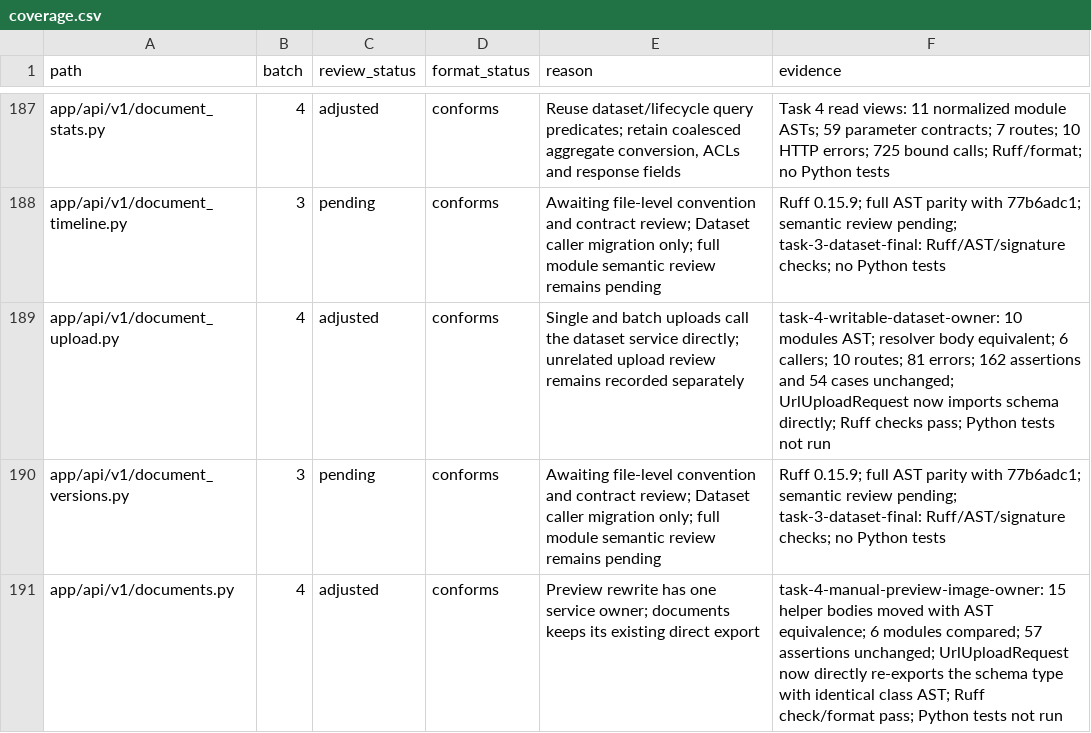
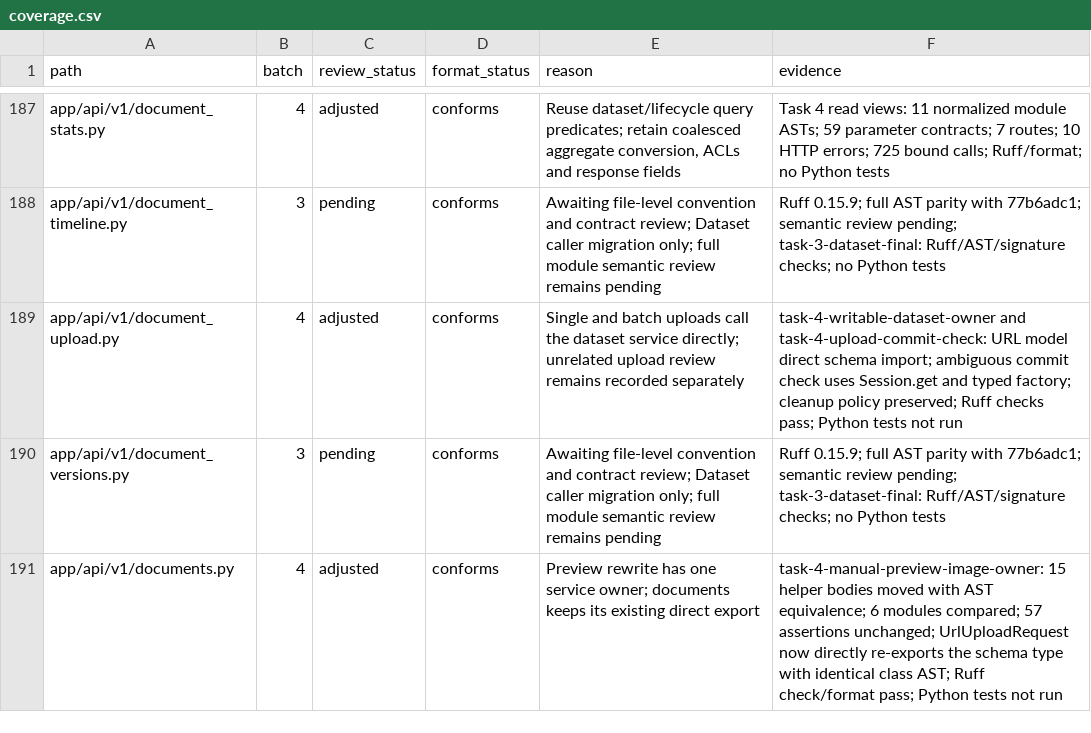
Before and after one commit to skygazer42/MimirQ, a CSV file: docs/maintenance/style-unification/coverage.csv, drawn as a sheet; only a part is shown, gaps mark what is left out.

Commit message:
refactor(documents): use typed session for commit verification

```diff
--- a/docs/maintenance/style-unification/coverage.csv
+++ b/docs/maintenance/style-unification/coverage.csv
@@ -188,3 +188,3 @@ app/api/v1/document_stats.py,4,adjusted,conforms,"Reuse dataset/lifecycle query
 app/api/v1/document_timeline.py,3,pending,conforms,Awaiting file-level convention and contract review; Dataset caller migration only; full module semantic review remains pending,Ruff 0.15.9; full AST parity with 77b6adc1; semantic review pending; task-3-dataset-final: Ruff/AST/signature checks; no Python tests
-app/api/v1/document_upload.py,4,adjusted,conforms,Single and batch uploads call the dataset service directly; unrelated upload review remains recorded separately,task-4-writable-dataset-owner: 10 modules AST; resolver body equivalent; 6 callers; 10 routes; 81 errors; 162 assertions and 54 cases unchanged; UrlUploadRequest now imports schema directly; Ruff checks pass; Python tests not run
+app/api/v1/document_upload.py,4,adjusted,conforms,Single and batch uploads call the dataset service directly; unrelated upload review remains recorded separately,task-4-writable-dataset-owner and task-4-upload-commit-check: URL model direct schema import; ambiguous commit check uses Session.get and typed factory; cleanup policy preserved; Ruff checks pass; Python tests not run
 app/api/v1/document_versions.py,3,pending,conforms,Awaiting file-level convention and contract review; Dataset caller migration only; full module semantic review remains pending,Ruff 0.15.9; full AST parity with 77b6adc1; semantic review pending; task-3-dataset-final: Ruff/AST/signature checks; no Python tests
```
Also changed, not shown: 3 other files.
